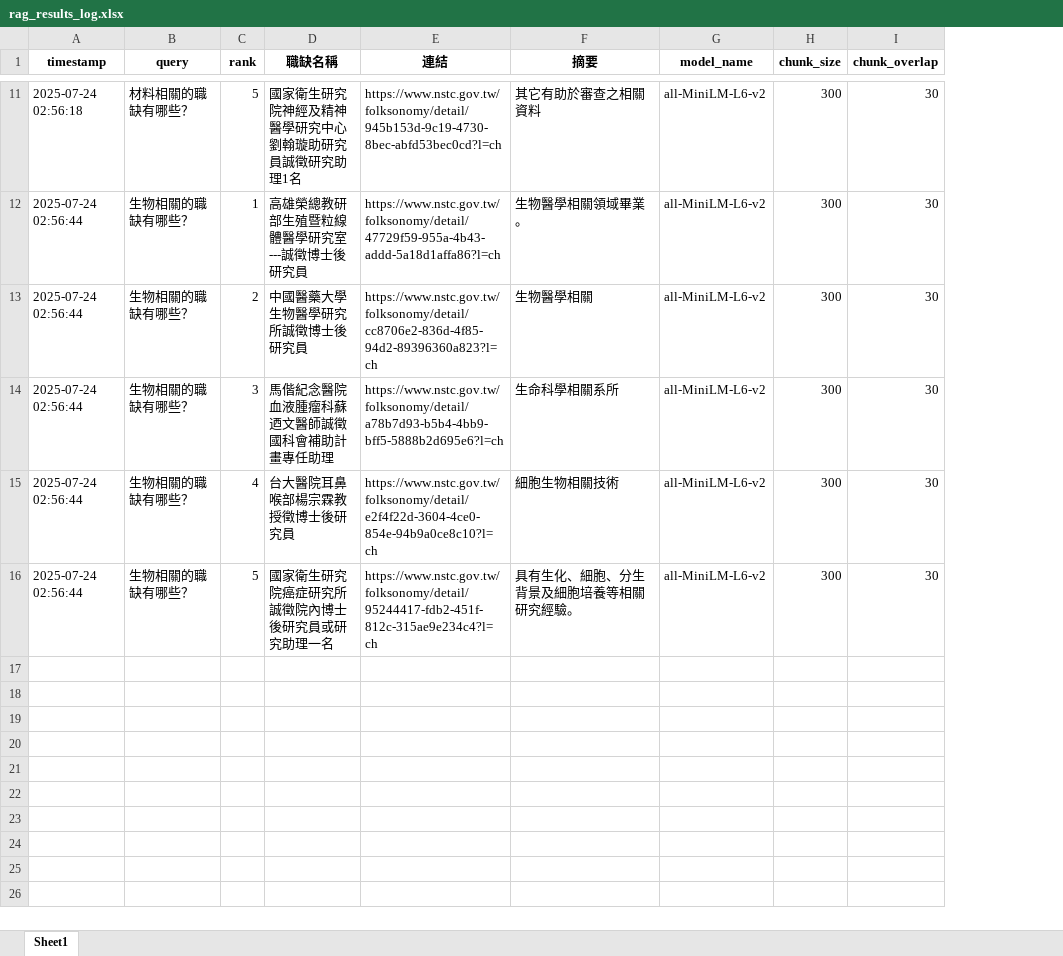
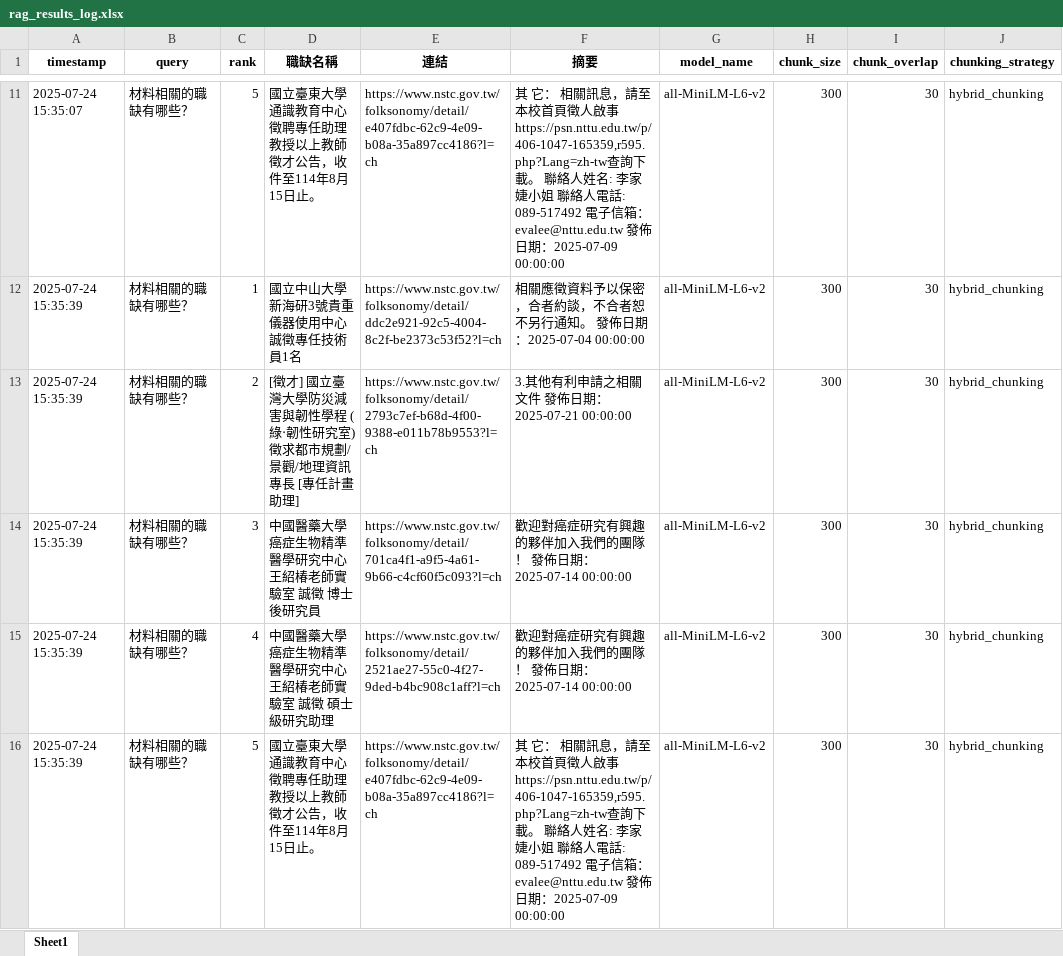
Before and after one commit to chen3088/NTSC_craw_practice, an Excel workbook: rag_results_log.xlsx, sheet Sheet1, drawn as a sheet; only a part is shown, gaps mark what is left out; values as stored, in another font and other column widths than the file's, no borders; the diff covers the shown part only; the diff names each change by its address in the sheet, - before the commit and + after, or states it on an @@ line.

```diff
--- a/rag_results_log.xlsx (sheet Sheet1)
+++ b/rag_results_log.xlsx (sheet Sheet1)
+column J (chunking_strategy), rows 11-16: all hybrid_chunking
-A11 (timestamp): 2025-07-24 02:56:18
+A11 (timestamp): 2025-07-24 15:35:07
-D11 (職缺名稱): 國家衛生研究院神經及精神醫學研究中心劉翰璇助研究員誠徵研究助理1名
+D11 (職缺名稱): 國立臺東大學通識教育中心徵聘專任助理教授以上教師徵才公告，收件至114年8月15日止。
-E11 (連結): https://www.nstc.gov.tw/folksonomy/detail/945b153d-9c19-4730-8bec-abfd53bec0cd?l=ch
+E11 (連結): https://www.nstc.gov.tw/folksonomy/detail/e407fdbc-62c9-4e09-b08a-35a897cc4186?l=ch
-F11 (摘要): 其它有助於審查之相關資料
+F11 (摘要): 其 它： 相關訊息，請至本校首頁徵人啟事https://psn.nttu.edu.tw/p/406-1047-165359,r595.php?Lang=zh-tw查詢下載。 聯絡人姓名: 李家婕小姐 聯絡人電話: 089-517492 電子信箱：evalee@nttu.edu.tw 發佈日期：2025-07-09 00:00:00
-A12:A16 (timestamp): 2025-07-24 02:56:44
+A12:A16 (timestamp): 2025-07-24 15:35:39
-B12:B16 (query): 生物相關的職缺有哪些？
+B12:B16 (query): 材料相關的職缺有哪些？
-D12 (職缺名稱): 高雄榮總教研部生殖暨粒線體醫學研究室---誠徵博士後研究員
+D12 (職缺名稱): 國立中山大學新海研3號貴重儀器使用中心誠徵專任技術員1名
-E12 (連結): https://www.nstc.gov.tw/folksonomy/detail/47729f59-955a-4b43-addd-5a18d1affa86?l=ch
+E12 (連結): https://www.nstc.gov.tw/folksonomy/detail/ddc2e921-92c5-4004-8c2f-be2373c53f52?l=ch
-F12 (摘要): 生物醫學相關領域畢業。
+F12 (摘要): 相關應徵資料予以保密，合者約談，不合者恕不另行通知。 發佈日期：2025-07-04 00:00:00
-D13 (職缺名稱): 中國醫藥大學生物醫學研究所誠徵博士後研究員
+D13 (職缺名稱): [徵才] 國立臺灣大學防災減害與韌性學程 (綠‧韌性研究室) 徵求都市規劃/景觀/地理資訊專長 [專任計畫助理]
-E13 (連結): https://www.nstc.gov.tw/folksonomy/detail/cc8706e2-836d-4f85-94d2-89396360a823?l=ch
+E13 (連結): https://www.nstc.gov.tw/folksonomy/detail/2793c7ef-b68d-4f00-9388-e011b78b9553?l=ch
-F13 (摘要): 生物醫學相關
+F13 (摘要): 3.其他有利申請之相關文件 發佈日期：2025-07-21 00:00:00
-D14 (職缺名稱): 馬偕紀念醫院血液腫瘤科蘇迺文醫師誠徵國科會補助計畫專任助理
+D14 (職缺名稱): 中國醫藥大學 癌症生物精準醫學研究中心 王紹椿老師實驗室 誠徵 博士後研究員
-E14 (連結): https://www.nstc.gov.tw/folksonomy/detail/a78b7d93-b5b4-4bb9-bff5-5888b2d695e6?l=ch
+E14 (連結): https://www.nstc.gov.tw/folksonomy/detail/701ca4f1-a9f5-4a61-9b66-c4cf60f5c093?l=ch
-F14 (摘要): 生命科學相關系所
+F14 (摘要): 歡迎對癌症研究有興趣的夥伴加入我們的團隊！ 發佈日期：2025-07-14 00:00:00
-D15 (職缺名稱): 台大醫院耳鼻喉部楊宗霖教授徵博士後研究員
+D15 (職缺名稱): 中國醫藥大學 癌症生物精準醫學研究中心 王紹椿老師實驗室 誠徵 碩士級研究助理
-E15 (連結): https://www.nstc.gov.tw/folksonomy/detail/e2f4f22d-3604-4ce0-854e-94b9a0ce8c10?l=ch
+E15 (連結): https://www.nstc.gov.tw/folksonomy/detail/2521ae27-55c0-4f27-9ded-b4bc908c1aff?l=ch
-F15 (摘要): 細胞生物相關技術
+F15 (摘要): 歡迎對癌症研究有興趣的夥伴加入我們的團隊！ 發佈日期：2025-07-14 00:00:00
-D16 (職缺名稱): 國家衛生研究院癌症研究所 誠徵院內博士後研究員或研究助理一名
+D16 (職缺名稱): 國立臺東大學通識教育中心徵聘專任助理教授以上教師徵才公告，收件至114年8月15日止。
-E16 (連結): https://www.nstc.gov.tw/folksonomy/detail/95244417-fdb2-451f-812c-315ae9e234c4?l=ch
+E16 (連結): https://www.nstc.gov.tw/folksonomy/detail/e407fdbc-62c9-4e09-b08a-35a897cc4186?l=ch
-F16 (摘要): 具有生化、細胞、分生背景及細胞培養等相關研究經驗。
+F16 (摘要): 其 它： 相關訊息，請至本校首頁徵人啟事https://psn.nttu.edu.tw/p/406-1047-165359,r595.php?Lang=zh-tw查詢下載。 聯絡人姓名: 李家婕小姐 聯絡人電話: 089-517492 電子信箱：evalee@nttu.edu.tw 發佈日期：2025-07-09 00:00:00
```
Also changed, not shown: 36 edited cells elsewhere in this sheet, 2 other files.
